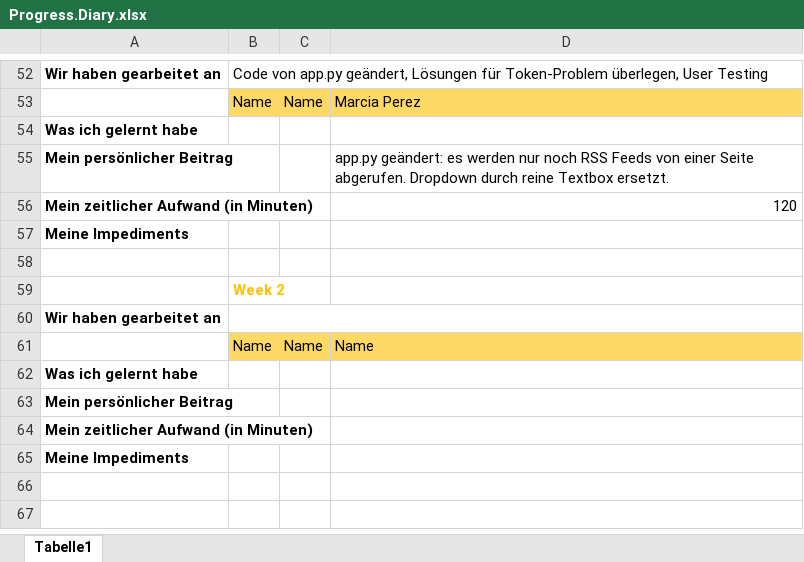
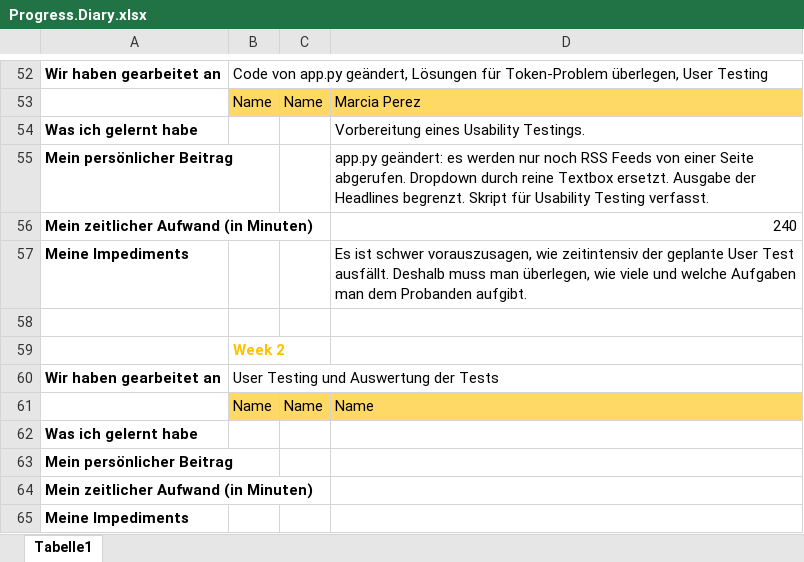
Before and after one commit to ID-Start-Winter23/team-10-whatson, an Excel workbook: Progress.Diary.xlsx, sheet Tabelle1, drawn as a sheet; only a part is shown, gaps mark what is left out; values as stored, in another font and other column widths than the file's, no borders; the diff names each change by its address in the sheet, - before the commit and + after, or states it on an @@ line.

Commit message:
updated

```diff
--- a/Progress.Diary.xlsx (sheet Tabelle1)
+++ b/Progress.Diary.xlsx (sheet Tabelle1)
-D54: (empty)
+D54: Vorbereitung eines Usability Testings.
-D55: …Textbox ersetzt.
+D55: …Textbox ersetzt. Ausgabe der Headlines begrenzt. Skript für Usability Testing verfasst.
-D56: 120
+D56: 240
-D57: (empty)
+D57: Es ist schwer vorauszusagen, wie zeitintensiv der geplante User Test ausfällt. Deshalb muss man überlegen, wie viele und welche Aufgaben man dem Probanden aufgibt.
-B60: (empty)
+B60: User Testing und Auswertung der Tests
```
